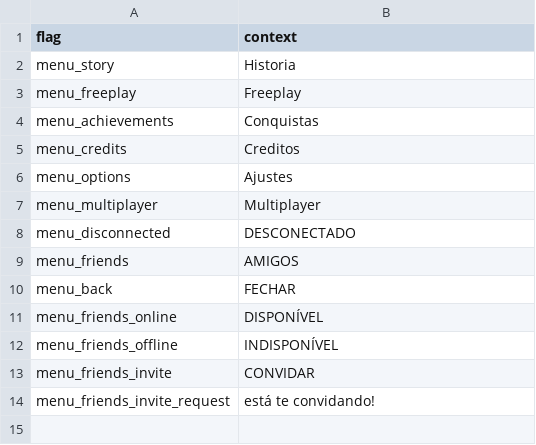
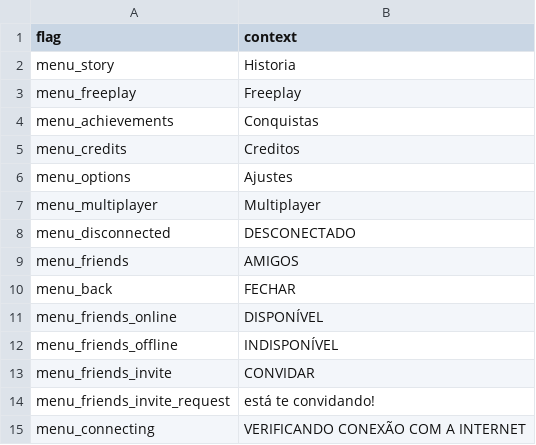
Before and after one commit to MatheusSilver/Deboa-Deboa, a TSV file: assets/locales/pt-BR/mainMenu.tsv, drawn as a sheet; the diff names each change by its address in the sheet, - before the commit and + after, or states it on an @@ line.

```diff
--- a/assets/locales/pt-BR/mainMenu.tsv
+++ b/assets/locales/pt-BR/mainMenu.tsv
+row 15: menu_connecting | VERIFICANDO CONEXÃO COM A INTERNET
```
Also changed, not shown: assets/locales/en-US/mainMenu.tsv, 3 other files.
